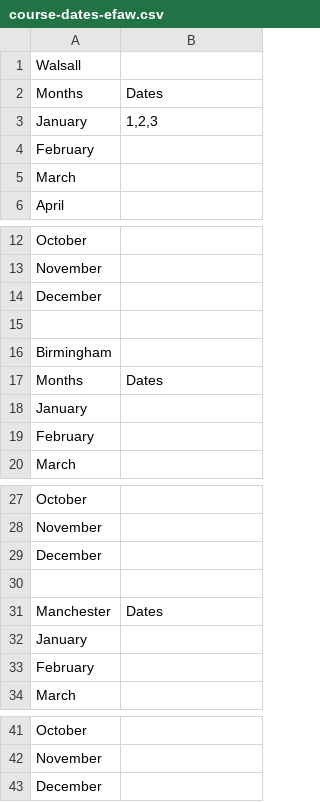
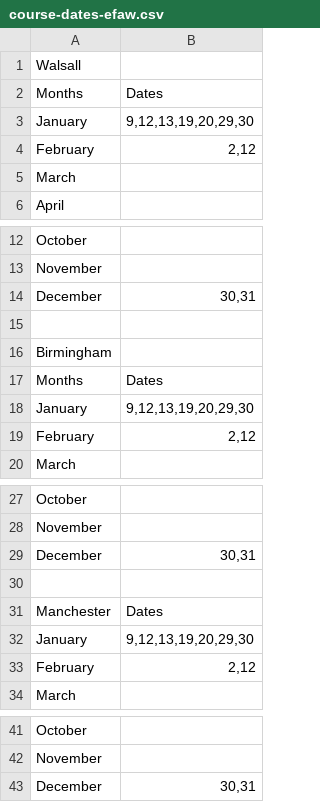
Before and after one commit to z-a-p-0/Files, a CSV file: course-dates-efaw.csv, drawn as a sheet; only a part is shown, gaps mark what is left out.

Commit message:
Update course-dates-efaw.csv

```diff
--- a/course-dates-efaw.csv
+++ b/course-dates-efaw.csv
@@ -2,4 +2,4 @@ Walsall,
 Months,Dates
-January,"1,2,3"
-February,
+January,"9,12,13,19,20,29,30"
+February,"2,12"
 March,
@@ -13,3 +13,3 @@ October,
 November,
-December,
+December,"30,31"
 ,
@@ -17,4 +17,4 @@ Birmingham,
 Months,Dates
-January,
-February,
+January,"9,12,13,19,20,29,30"
+February,"2,12"
 March,
@@ -28,7 +28,7 @@ October,
 November,
-December,
+December,"30,31"
 ,
 Manchester,Dates
-January,
-February,
+January,"9,12,13,19,20,29,30"
+February,"2,12"
 March,
@@ -42,2 +42,2 @@ October,
 November,
-December,
+December,"30,31"
```
